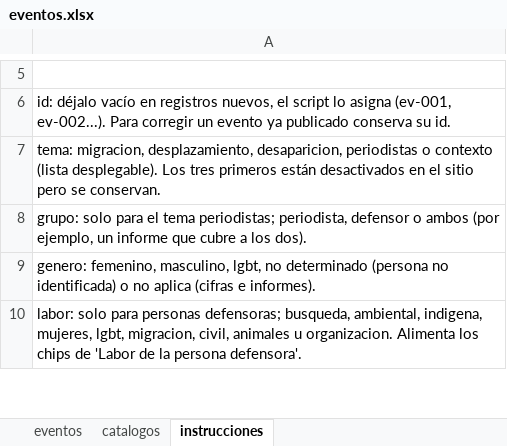
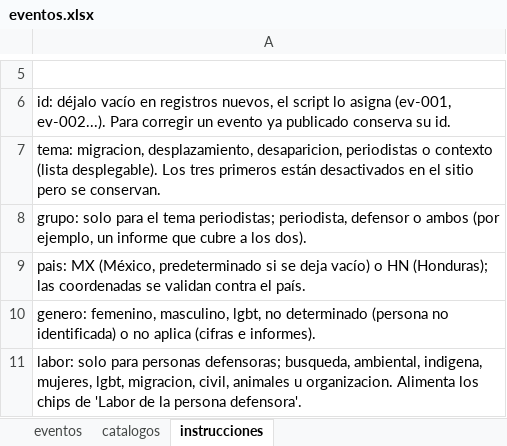
Before and after one commit to Salomon-Mazatlan/Observatorio-Mecanismo-Proteccion, an Excel workbook: plantillas/eventos.xlsx, sheet instrucciones, drawn as a sheet; only a part is shown, gaps mark what is left out; values as stored, in another font and other column widths than the file's, no borders; the diff names each change by its address in the sheet, - before the commit and + after, or states it on an @@ line.

```diff
--- a/plantillas/eventos.xlsx (sheet instrucciones)
+++ b/plantillas/eventos.xlsx (sheet instrucciones)
+row 9: pais: MX (México, predeterminado si se deja vacío) o HN (Honduras); las coordenadas se validan contra el país.
```
Also changed, not shown: sheet eventos, sheet catalogos, plantillas/comparativo_marco_legal.xlsx, 4 other files.
